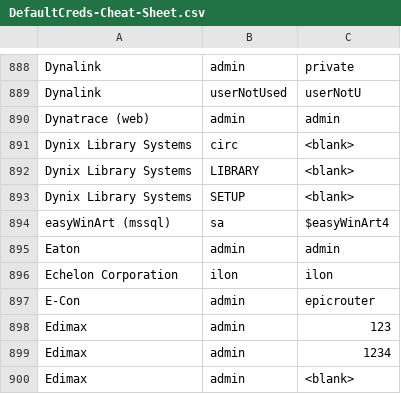
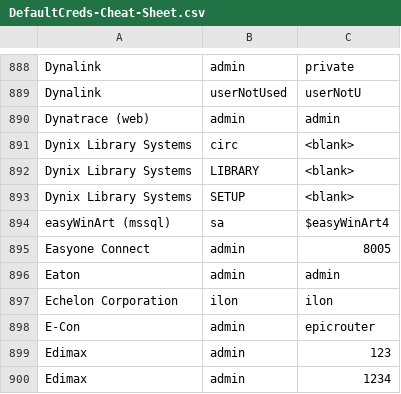
Before and after one commit to ptc-bink/DefaultCreds-cheat-sheet, a CSV file: DefaultCreds-Cheat-Sheet.csv, drawn as a sheet; only a part is shown, gaps mark what is left out; the shorter side is filled out with more unchanged rows; the diff names each change by its address in the sheet, - before the commit and + after, or states it on an @@ line.

Commit message:
Added EasyOne Connect

```diff
--- a/DefaultCreds-Cheat-Sheet.csv
+++ b/DefaultCreds-Cheat-Sheet.csv
+row 895: Easyone Connect | admin | 8005
```
